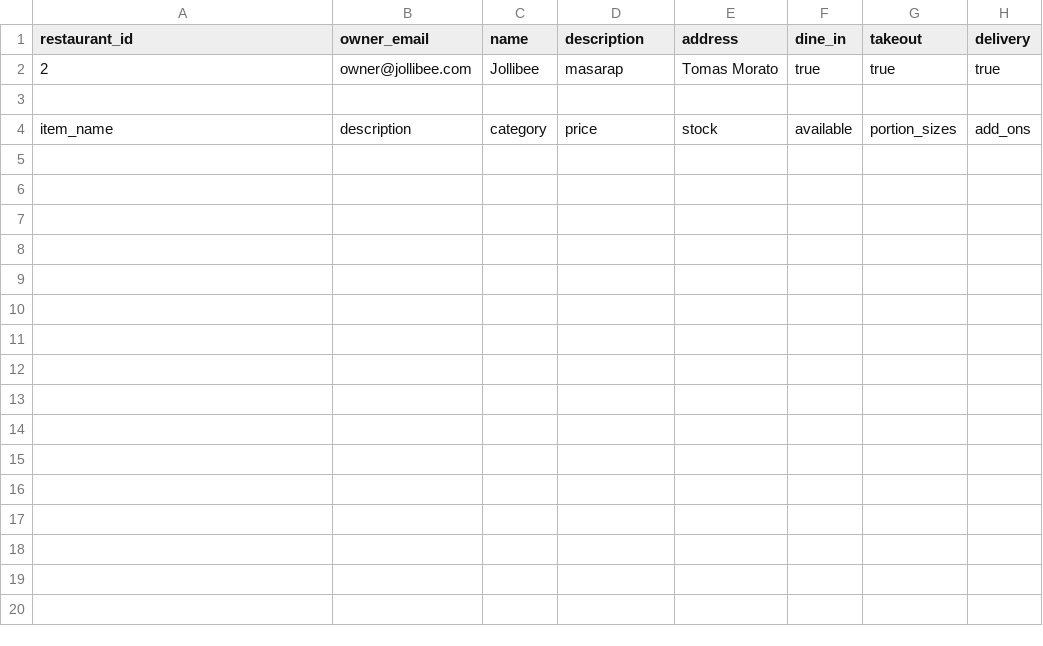
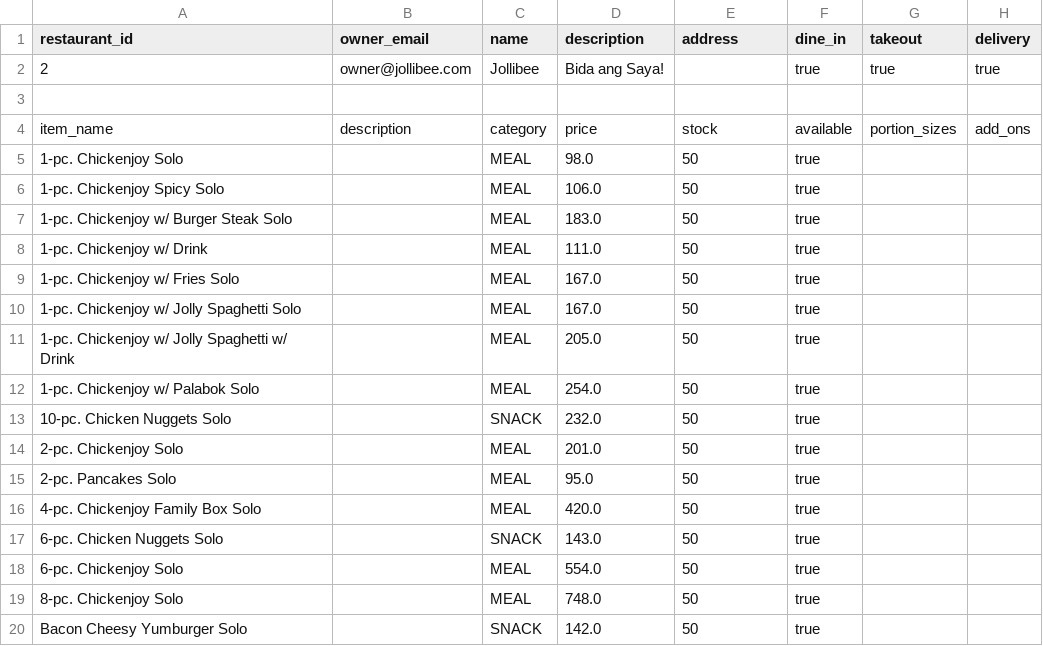
Before and after one commit to alexiabungay/LBYCPDS_Project_FoodBitesOrderingSystem, a CSV file: src/data/002_jollibee.csv, drawn as a sheet; only a part is shown; the diff covers the shown part only.

Commit message:
Added menu contents in 002_jollibee.csv

```diff
--- a/src/data/002_jollibee.csv
+++ b/src/data/002_jollibee.csv
@@ -1,4 +1,20 @@
 restaurant_id,owner_email,name,description,address,dine_in,takeout,delivery
-2,owner@jollibee.com,Jollibee,masarap,Tomas Morato,true,true,true
+2,owner@jollibee.com,Jollibee,Bida ang Saya!,,true,true,true
 
 item_name,description,category,price,stock,available,portion_sizes,add_ons
+1-pc. Chickenjoy Solo,,MEAL,98.0,50,true,,
+1-pc. Chickenjoy Spicy Solo,,MEAL,106.0,50,true,,
+1-pc. Chickenjoy w/ Burger Steak Solo,,MEAL,183.0,50,true,,
+1-pc. Chickenjoy w/ Drink,,MEAL,111.0,50,true,,
+1-pc. Chickenjoy w/ Fries Solo,,MEAL,167.0,50,true,,
+1-pc. Chickenjoy w/ Jolly Spaghetti Solo,,MEAL,167.0,50,true,,
+1-pc. Chickenjoy w/ Jolly Spaghetti w/ Drink,,MEAL,205.0,50,true,,
+1-pc. Chickenjoy w/ Palabok Solo,,MEAL,254.0,50,true,,
+10-pc. Chicken Nuggets Solo,,SNACK,232.0,50,true,,
+2-pc. Chickenjoy Solo,,MEAL,201.0,50,true,,
+2-pc. Pancakes Solo,,MEAL,95.0,50,true,,
+4-pc. Chickenjoy Family Box Solo,,MEAL,420.0,50,true,,
+6-pc. Chicken Nuggets Solo,,SNACK,143.0,50,true,,
+6-pc. Chickenjoy Solo,,MEAL,554.0,50,true,,
+8-pc. Chickenjoy Solo,,MEAL,748.0,50,true,,
+Bacon Cheesy Yumburger Solo,,SNACK,142.0,50,true,,
```
Also changed, not shown: 11 added rows elsewhere in this file.
